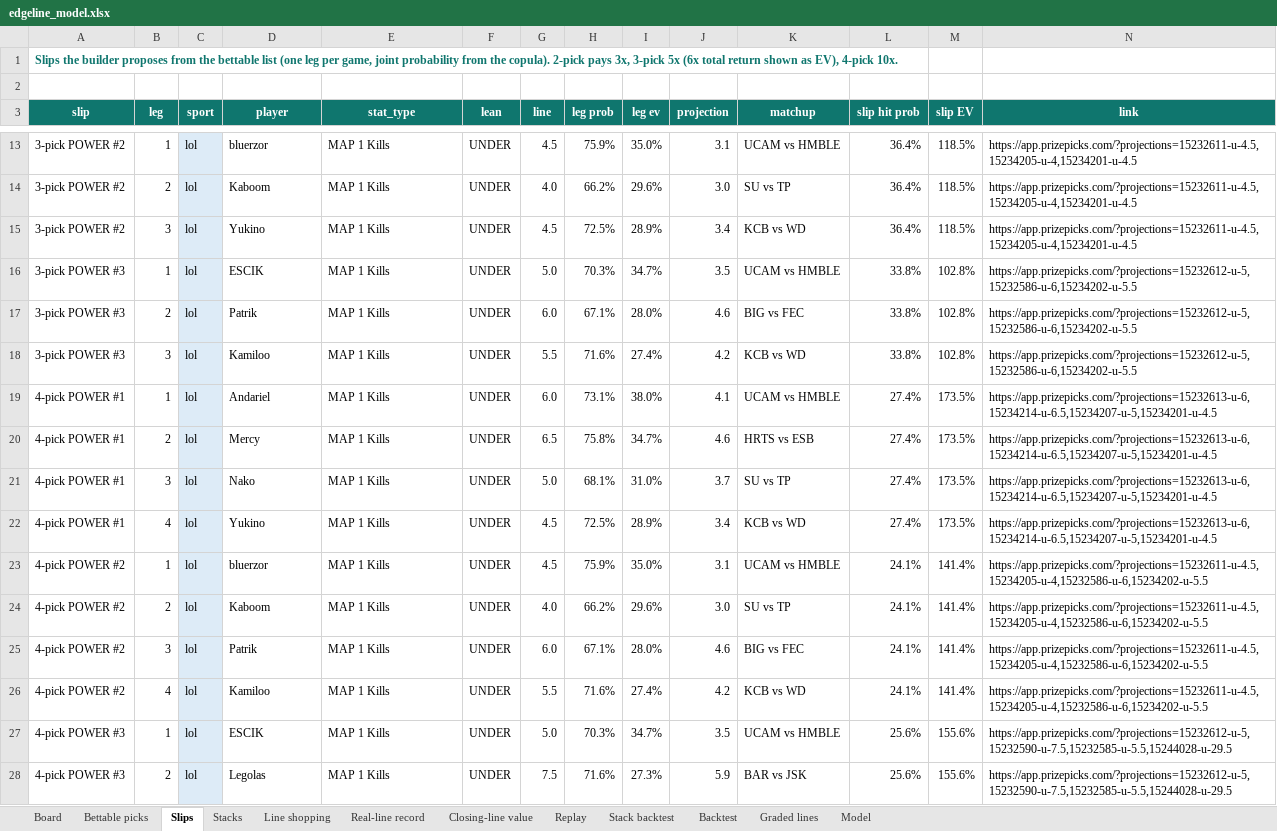
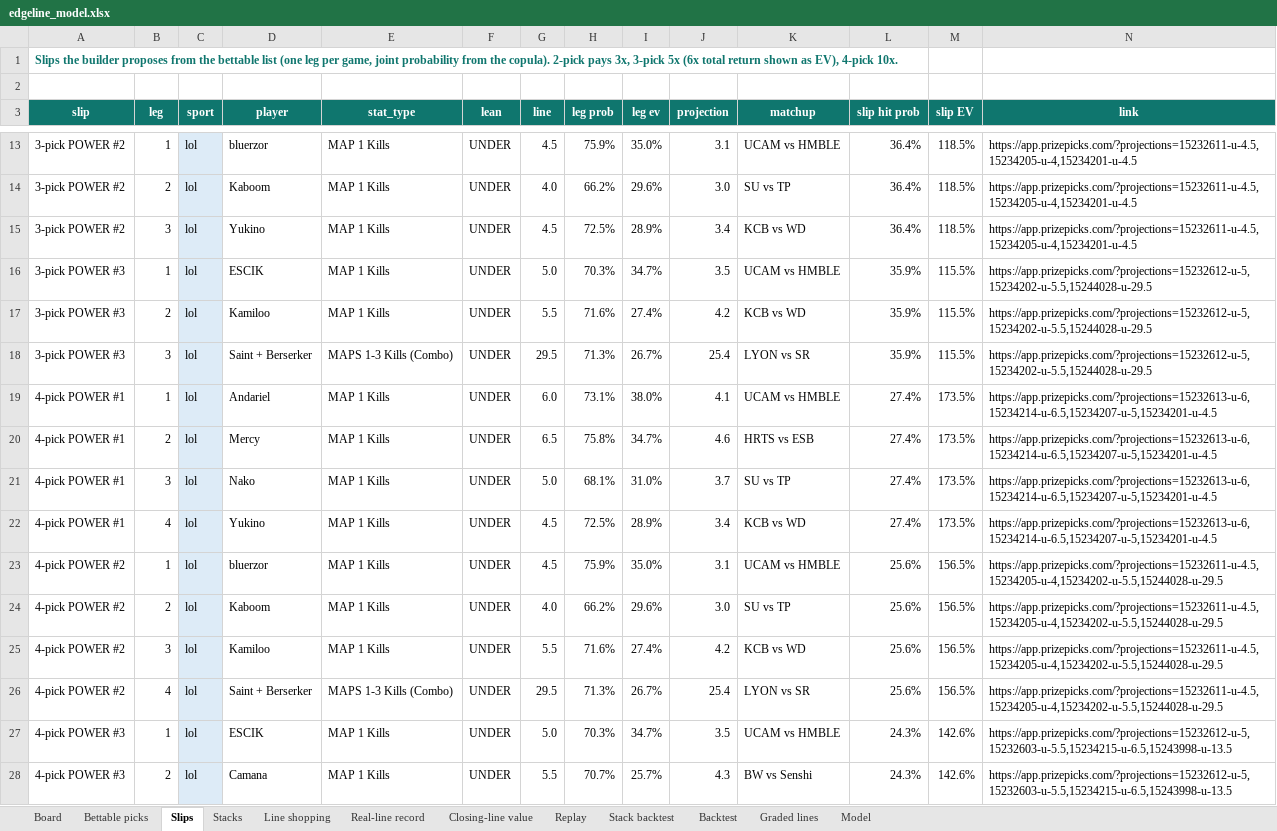
Before and after one commit to vppbuisiness-boop/onboardedagent, an Excel workbook: data/exports/edgeline_model.xlsx, sheet Slips, drawn as a sheet; only a part is shown, gaps mark what is left out; values as stored, in another font and other column widths than the file's, no borders; removed rows and columns are numbered as before the commit, all else as after; the diff covers the shown part only; the diff names each change by its address in the sheet, - before the commit and + after, or states it on an @@ line.

```diff
--- a/data/exports/edgeline_model.xlsx (sheet Slips)
+++ b/data/exports/edgeline_model.xlsx (sheet Slips)
-L16 (slip hit prob): 33.8%
+L16 (slip hit prob): 35.9%
-M16 (slip EV): 102.8%
+M16 (slip EV): 115.5%
-N16 (link): https://app.prizepicks.com/?projections=15232612-u-5,15232586-u-6,15234202-u-5.5
+N16 (link): https://app.prizepicks.com/?projections=15232612-u-5,15234202-u-5.5,15244028-u-29.5
-row 17: 3-pick POWER #3 | 2 | lol | Patrik | MAP 1 Kills | UNDER | 6.0 | 67.1% | 28.0% | 4.6 | BIG vs FEC | 33.8% | 102.8% | https://app.prizepicks.com/?projections=15232612-u-5,15232586-u-6,15234202-u-5.5
-B17 (leg): 3
+B17 (leg): 2
-L17 (slip hit prob): 33.8%
+L17 (slip hit prob): 35.9%
-M17 (slip EV): 102.8%
+M17 (slip EV): 115.5%
-N17 (link): https://app.prizepicks.com/?projections=15232612-u-5,15232586-u-6,15234202-u-5.5
+N17 (link): https://app.prizepicks.com/?projections=15232612-u-5,15234202-u-5.5,15244028-u-29.5
+row 18: 3-pick POWER #3 | 3 | lol | Saint + Berserker | MAPS 1-3 Kills (Combo) | UNDER | 29.5 | 71.3% | 26.7% | 25.4 | LYON vs SR | 35.9% | 115.5% | https://app.prizepicks.com/?projections=15232612-u-5,15234202-u-5.5,15244028-u-29.5
-L23:L24 (slip hit prob): 24.1%
+L23:L24 (slip hit prob): 25.6%
-M23:M24 (slip EV): 141.4%
+M23:M24 (slip EV): 156.5%
-N23:N24 (link): https://app.prizepicks.com/?projections=15232611-u-4.5,15234205-u-4,15232586-u-6,15234202-u-5.5
+N23:N24 (link): https://app.prizepicks.com/?projections=15232611-u-4.5,15234205-u-4,15234202-u-5.5,15244028-u-29.5
-row 25: 4-pick POWER #2 | 3 | lol | Patrik | MAP 1 Kills | UNDER | 6.0 | 67.1% | 28.0% | 4.6 | BIG vs FEC | 24.1% | 141.4% | https://app.prizepicks.com/?projections=15232611-u-4.5,15234205-u-4,15232586-u-6,15234202-u-5.5
-B25 (leg): 4
+B25 (leg): 3
-L25 (slip hit prob): 24.1%
+L25 (slip hit prob): 25.6%
-M25 (slip EV): 141.4%
+M25 (slip EV): 156.5%
-N25 (link): https://app.prizepicks.com/?projections=15232611-u-4.5,15234205-u-4,15232586-u-6,15234202-u-5.5
+N25 (link): https://app.prizepicks.com/?projections=15232611-u-4.5,15234205-u-4,15234202-u-5.5,15244028-u-29.5
+row 26: 4-pick POWER #2 | 4 | lol | Saint + Berserker | MAPS 1-3 Kills (Combo) | UNDER | 29.5 | 71.3% | 26.7% | 25.4 | LYON vs SR | 25.6% | 156.5% | https://app.prizepicks.com/?projections=15232611-u-4.5,15234205-u-4,15234202-u-5.5,15244028-u-29.5
-L27:L28 (slip hit prob): 25.6%
+L27:L28 (slip hit prob): 24.3%
-M27:M28 (slip EV): 155.6%
+M27:M28 (slip EV): 142.6%
-N27:N28 (link): https://app.prizepicks.com/?projections=15232612-u-5,15232590-u-7.5,15232585-u-5.5,15244028-u-29.5
+N27:N28 (link): https://app.prizepicks.com/?projections=15232612-u-5,15232603-u-5.5,15234215-u-6.5,15243998-u-13.5
-D28 (player): Legolas
+D28 (player): Camana
-G28 (line): 7.5
+G28 (line): 5.5
-H28 (leg prob): 71.6%
+H28 (leg prob): 70.7%
-I28 (leg ev): 27.3%
+I28 (leg ev): 25.7%
-J28 (projection): 5.9
+J28 (projection): 4.3
-K28 (matchup): BAR vs JSK
+K28 (matchup): BW vs Senshi
```
Also changed, not shown: 18 edited cells elsewhere in this sheet, sheet Graded lines, sheet Board, sheet Stacks, sheet Line shopping, sheet Bettable picks, sheet Real-line record, 2 more sheets, 6 other files.
